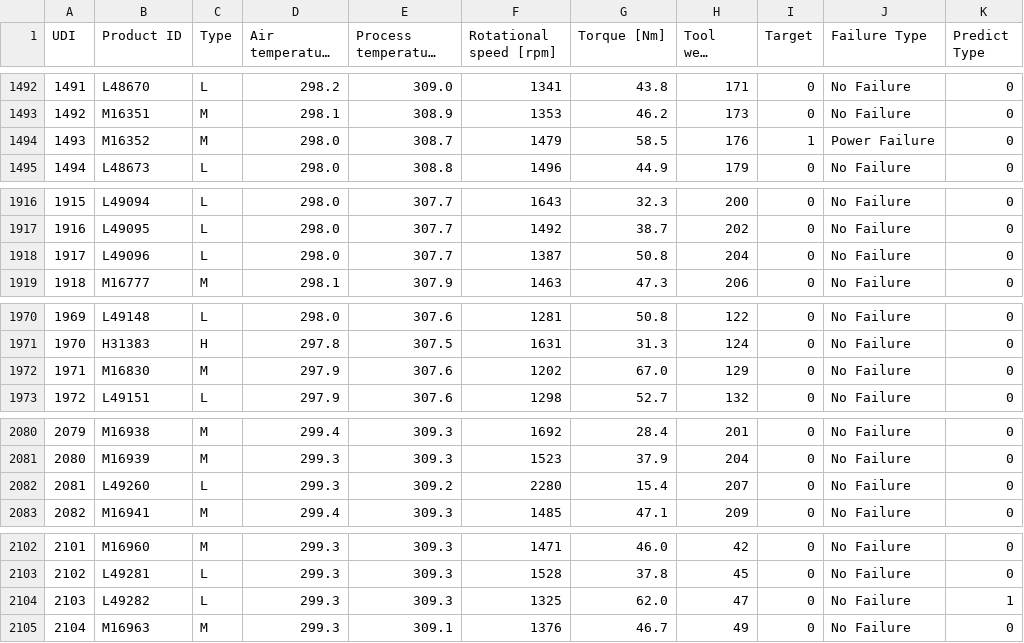
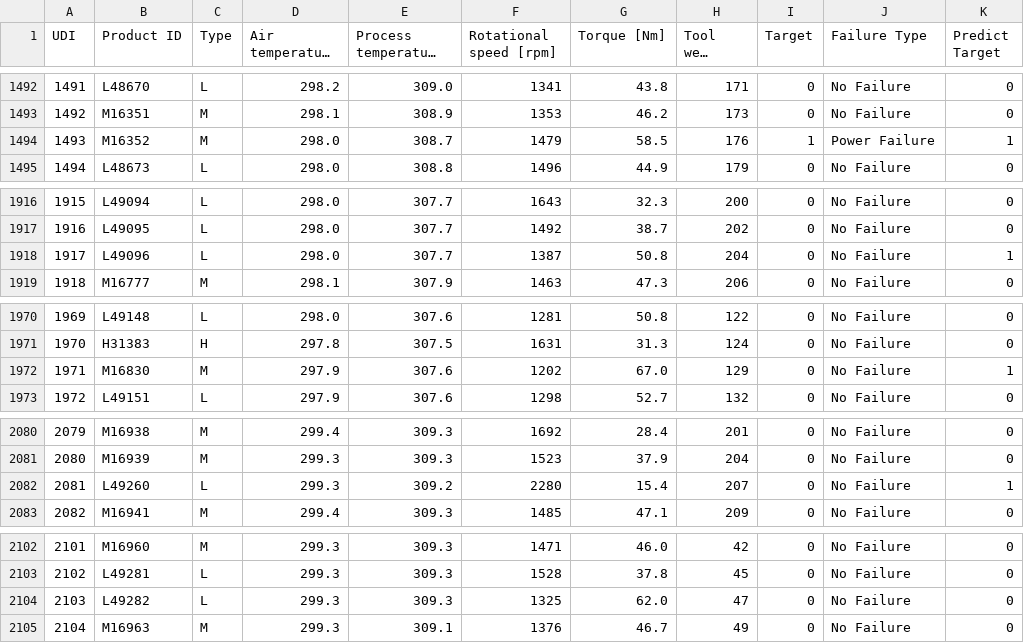
Before and after one commit to rewqqx/FastApi_Dash, a CSV file: src/files/prediction_data.csv, drawn as a sheet; only a part is shown, gaps mark what is left out; long unchanged cells end in …; the diff covers the shown part only; the diff names each change by its address in the sheet, - before the commit and + after, or states it on an @@ line.

```diff
--- a/src/files/prediction_data.csv
+++ b/src/files/prediction_data.csv
-K1: Predict Type
+K1: Predict Target
-K1494 (Predict Target): 0
+K1494 (Predict Target): 1
-K1918 (Predict Target): 0
+K1918 (Predict Target): 1
-K1972 (Predict Target): 0
+K1972 (Predict Target): 1
-K2082 (Predict Target): 0
+K2082 (Predict Target): 1
-K2104 (Predict Target): 1
+K2104 (Predict Target): 0
```
Also changed, not shown: 94 edited cells elsewhere in this file, src/files/dash/data3.csv, 7 other files.
